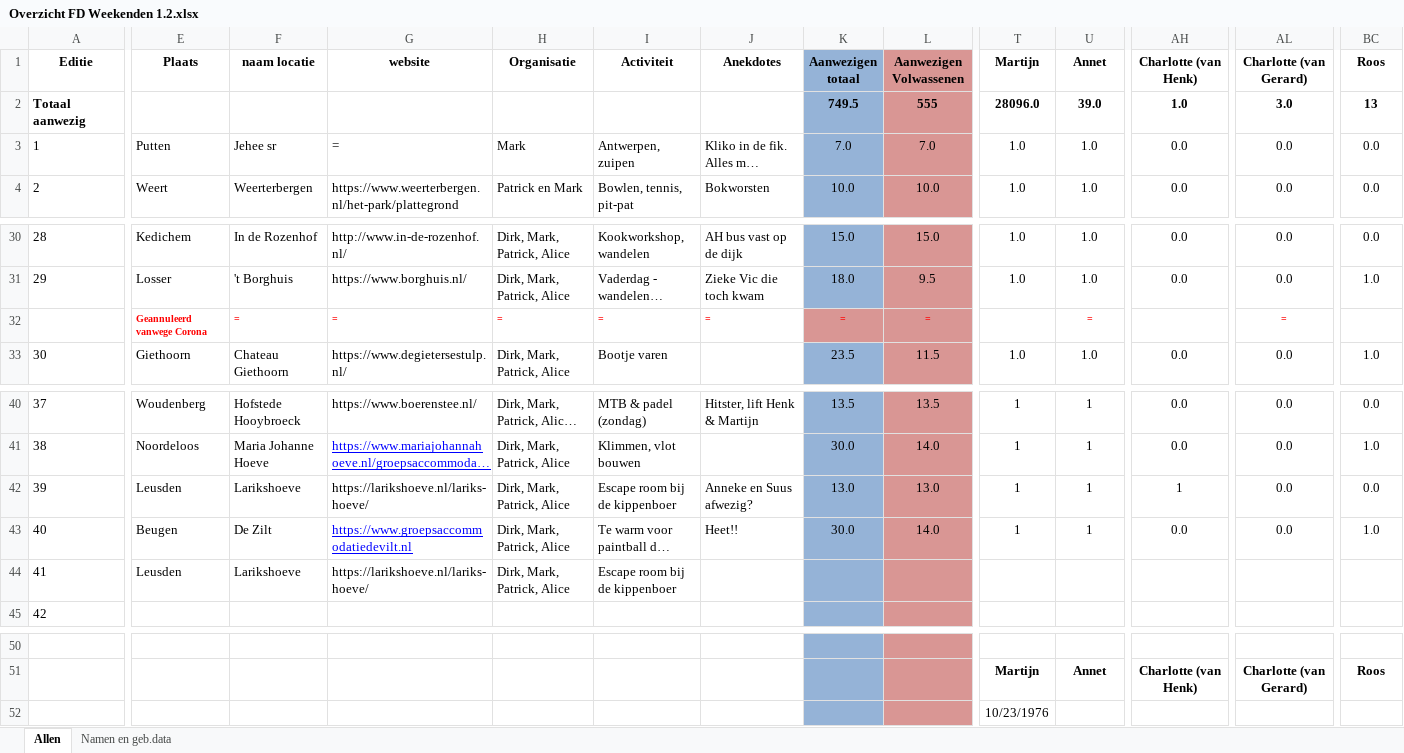
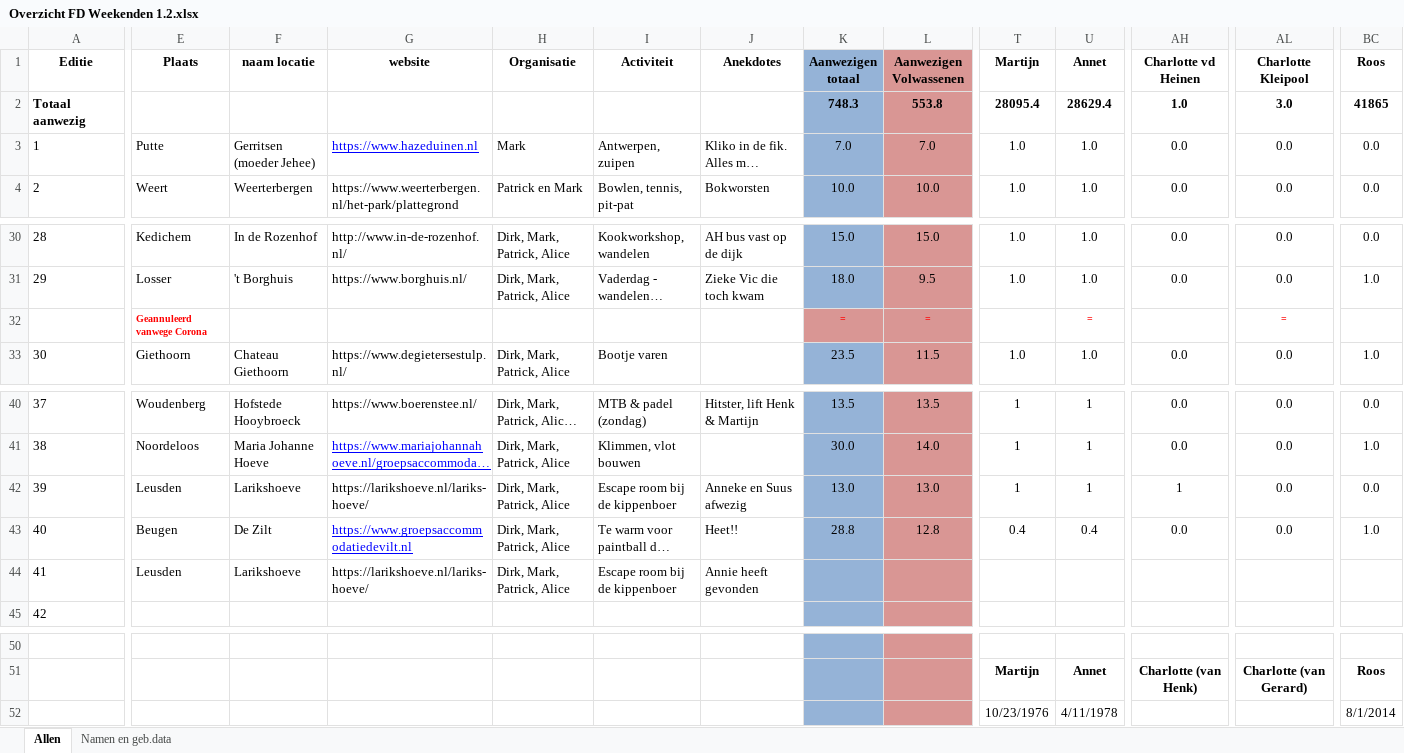
Before and after one commit to pmingaar/FD-Weekend-Sigt, an Excel workbook: data/Overzicht FD Weekenden 1.2.xlsx, sheet Allen, drawn as a sheet; only a part is shown, gaps mark what is left out; long unchanged cells end in …; values as stored, in another font and other column widths than the file's, no borders; conditional formats not drawn; the diff names each change by its address in the sheet, - before the commit and + after, or states it on an @@ line.

```diff
--- a/data/Overzicht FD Weekenden 1.2.xlsx (sheet Allen)
+++ b/data/Overzicht FD Weekenden 1.2.xlsx (sheet Allen)
-AH1: Charlotte (van Henk)
+AH1: Charlotte vd Heinen
-AL1: Charlotte (van Gerard)
+AL1: Charlotte Kleipool
-K2 (Aanwezigen totaal): 749.5
+K2 (Aanwezigen totaal): 748.3
-L2 (Aanwezigen Volwassenen): 555
+L2 (Aanwezigen Volwassenen): 553.8
-T2 (Martijn): 28096.0
+T2 (Martijn): 28095.4
-U2 (Annet): 39.0
+U2 (Annet): 28629.4
-BC2 (Roos): 13
+BC2 (Roos): 41865
-E3 (Plaats): Putten
+E3 (Plaats): Putte
-F3 (naam locatie): Jehee sr
+F3 (naam locatie): Gerritsen (moeder Jehee)
-G3 (website): =
+G3 (website): https://www.hazeduinen.nl
@@ G3 underline: off → on, text colour: black → #0000FF @@
-F32 (naam locatie): =
+F32 (naam locatie): (empty)
-G32 (website): =
+G32 (website): (empty)
-H32 (Organisatie): =
+H32 (Organisatie): (empty)
-I32 (Activiteit): =
+I32 (Activiteit): (empty)
-J32 (Anekdotes): =
+J32 (Anekdotes): (empty)
-J42 (Anekdotes): Anneke en Suus afwezig?
+J42 (Anekdotes): Anneke en Suus afwezig
-K43 (Aanwezigen totaal): 30.0
+K43 (Aanwezigen totaal): 28.8
-L43 (Aanwezigen Volwassenen): 14.0
+L43 (Aanwezigen Volwassenen): 12.8
-T43 (Martijn): 1
+T43 (Martijn): 0.4
-U43 (Annet): 1
+U43 (Annet): 0.4
-J44 (Anekdotes): (empty)
+J44 (Anekdotes): Annie heeft gevonden
-U52 (Annet): (empty)
+U52 (Annet): 4/11/1978
-BC52 (Roos): (empty)
+BC52 (Roos): 8/1/2014
```
Also changed, not shown: 5 other files.
